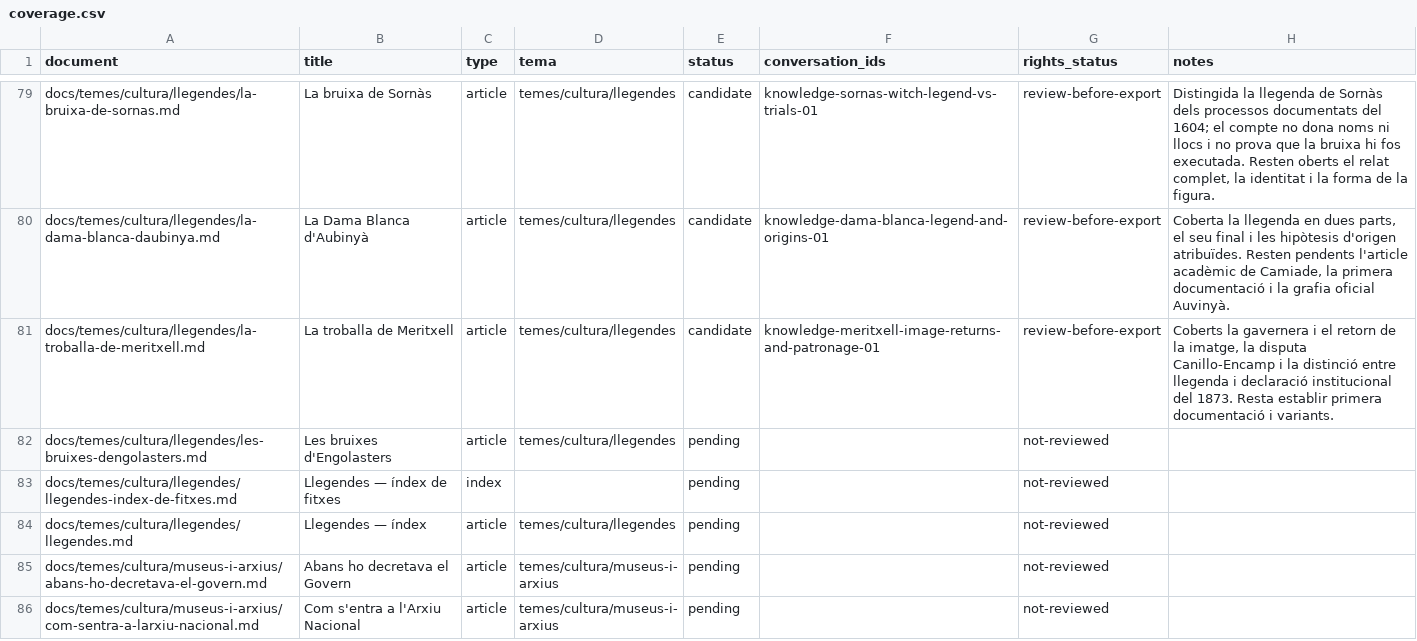
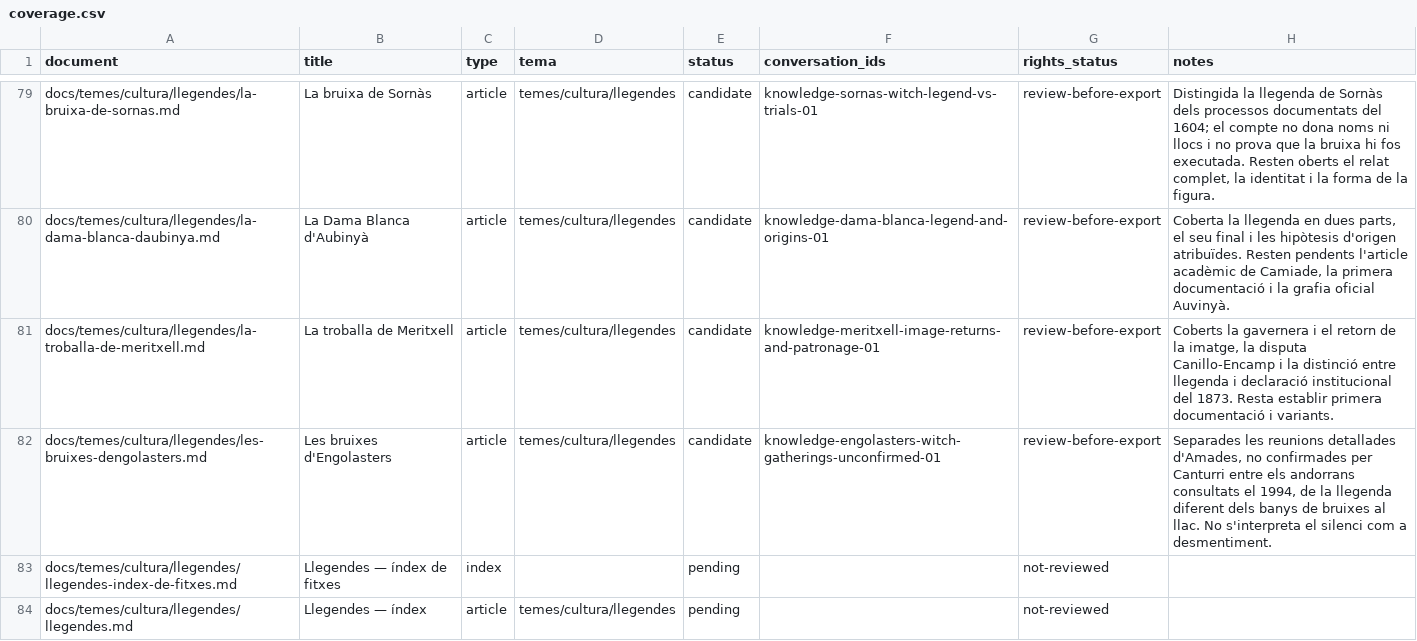
Before and after one commit to ericrisco/maia, a CSV file: training-data/knowledge/work/coverage.csv, drawn as a sheet; only a part is shown, gaps mark what is left out; the shorter side is filled out with more unchanged rows.

Commit message:
data(knowledge): qualify Engolasters witch legend

```diff
--- a/training-data/knowledge/work/coverage.csv
+++ b/training-data/knowledge/work/coverage.csv
@@ -81,3 +81,3 @@ docs/temes/cultura/llegendes/la-dama-blanca-daubinya.md,La Dama Blanca d'Aubiny
 docs/temes/cultura/llegendes/la-troballa-de-meritxell.md,La troballa de Meritxell,article,temes/cultura/llegendes,candidate,knowledge-meritxell-image-returns-and-patronage-01,review-before-export,"Coberts la gavernera i el retorn de la imatge, la disputa Canillo-Encamp i la distinció entre llegenda i declaració institucional del 1873. Resta establir primera documentació i variants."
-docs/temes/cultura/llegendes/les-bruixes-dengolasters.md,Les bruixes d'Engolasters,article,temes/cultura/llegendes,pending,,not-reviewed,
+docs/temes/cultura/llegendes/les-bruixes-dengolasters.md,Les bruixes d'Engolasters,article,temes/cultura/llegendes,candidate,knowledge-engolasters-witch-gatherings-unconfirmed-01,review-before-export,"Separades les reunions detallades d'Amades, no confirmades per Canturri entre els andorrans consultats el 1994, de la llegenda diferent dels banys de bruixes al llac. No s'interpreta el silenci com a desmentiment."
 docs/temes/cultura/llegendes/llegendes-index-de-fitxes.md,Llegendes — índex de fitxes,index,,pending,,not-reviewed,
```
Also changed, not shown: 2 other files.
